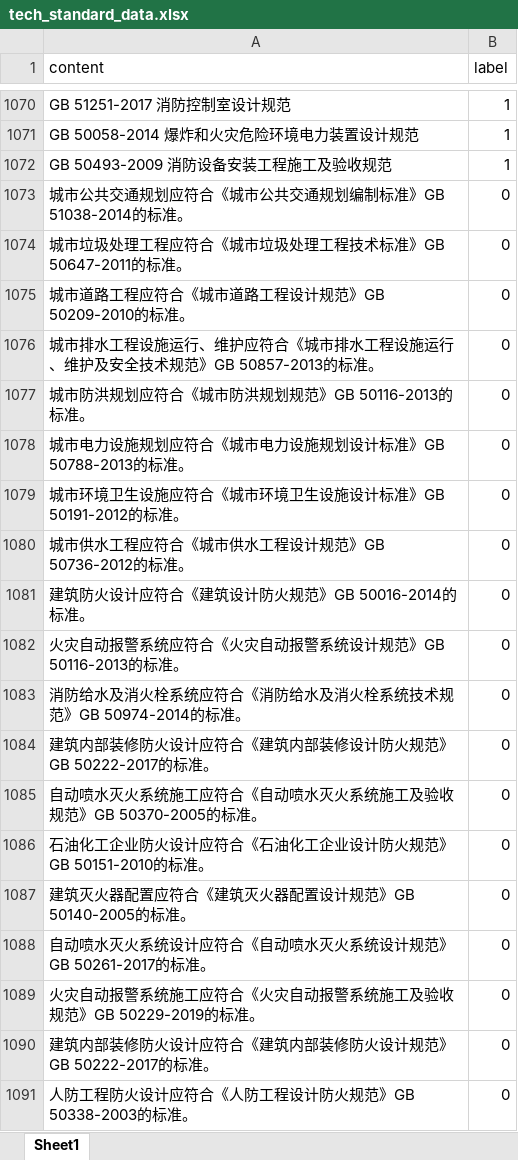
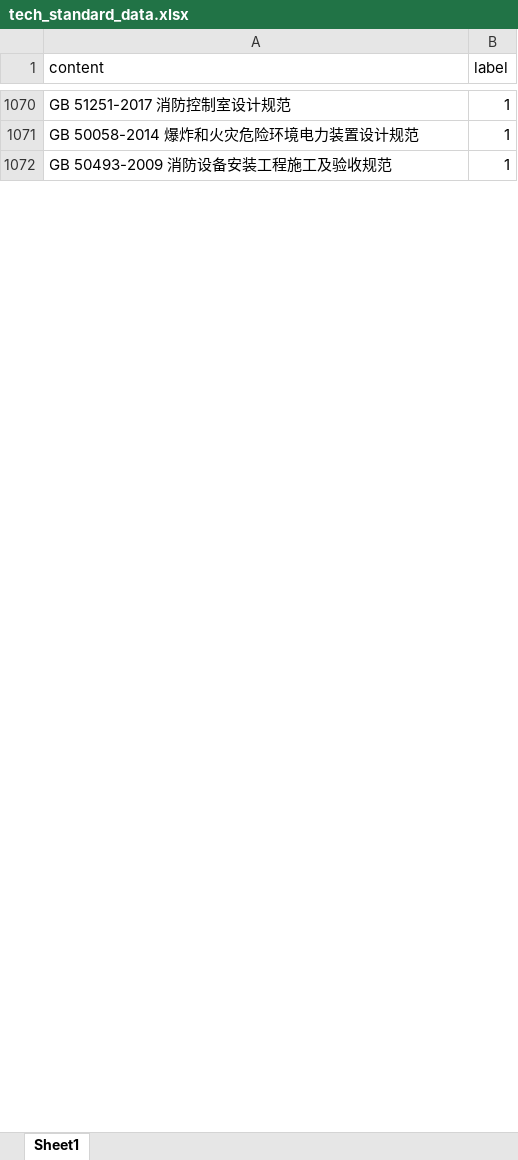
Before and after one commit to imnbwd/tech_bid_ex, an Excel workbook: training/data/tech_standard_data.xlsx, sheet Sheet1, drawn as a sheet; only a part is shown, gaps mark what is left out; values as stored, in another font and other column widths than the file's, no borders; the diff covers the shown part only; the diff names each change by its address in the sheet, - before the commit and + after, or states it on an @@ line.

```diff
--- a/training/data/tech_standard_data.xlsx (sheet Sheet1)
+++ b/training/data/tech_standard_data.xlsx (sheet Sheet1)
@@ row 1073 hidden: 城市公共交通规划应符合《城市公共交通规划编制标准》GB 51038-2014的标准。 | 0 @@
@@ row 1074 hidden: 城市垃圾处理工程应符合《城市垃圾处理工程技术标准》GB 50647-2011的标准。 | 0 @@
@@ row 1075 hidden: 城市道路工程应符合《城市道路工程设计规范》GB 50209-2010的标准。 | 0 @@
@@ row 1076 hidden: 城市排水工程设施运行、维护应符合《城市排水工程设施运行、维护及安全技术规范》GB 50857-2013的标准。 | 0 @@
@@ row 1077 hidden: 城市防洪规划应符合《城市防洪规划规范》GB 50116-2013的标准。 | 0 @@
@@ row 1078 hidden: 城市电力设施规划应符合《城市电力设施规划设计标准》GB 50788-2013的标准。 | 0 @@
@@ row 1079 hidden: 城市环境卫生设施应符合《城市环境卫生设施设计标准》GB 50191-2012的标准。 | 0 @@
@@ row 1080 hidden: 城市供水工程应符合《城市供水工程设计规范》GB 50736-2012的标准。 | 0 @@
@@ row 1081 hidden: 建筑防火设计应符合《建筑设计防火规范》GB 50016-2014的标准。 | 0 @@
@@ row 1082 hidden: 火灾自动报警系统应符合《火灾自动报警系统设计规范》GB 50116-2013的标准。 | 0 @@
@@ row 1083 hidden: 消防给水及消火栓系统应符合《消防给水及消火栓系统技术规范》GB 50974-2014的标准。 | 0 @@
@@ row 1084 hidden: 建筑内部装修防火设计应符合《建筑内部装修设计防火规范》GB 50222-2017的标准。 | 0 @@
@@ row 1085 hidden: 自动喷水灭火系统施工应符合《自动喷水灭火系统施工及验收规范》GB 50370-2005的标准。 | 0 @@
@@ row 1086 hidden: 石油化工企业防火设计应符合《石油化工企业设计防火规范》GB 50151-2010的标准。 | 0 @@
@@ row 1087 hidden: 建筑灭火器配置应符合《建筑灭火器配置设计规范》GB 50140-2005的标准。 | 0 @@
@@ row 1088 hidden: 自动喷水灭火系统设计应符合《自动喷水灭火系统设计规范》GB 50261-2017的标准。 | 0 @@
@@ row 1089 hidden: 火灾自动报警系统施工应符合《火灾自动报警系统施工及验收规范》GB 50229-2019的标准。 | 0 @@
@@ row 1090 hidden: 建筑内部装修防火设计应符合《建筑内部装修防火设计规范》GB 50222-2017的标准。 | 0 @@
@@ row 1091 hidden: 人防工程防火设计应符合《人防工程设计防火规范》GB 50338-2003的标准。 | 0 @@
```
Also changed, not shown: 513 hidden or unhidden rows elsewhere in this sheet.
